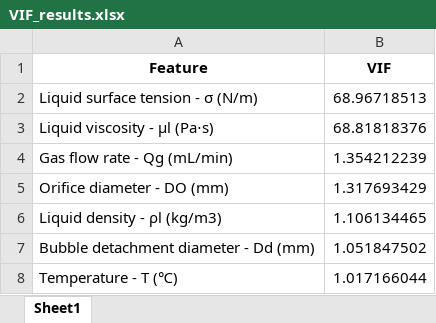
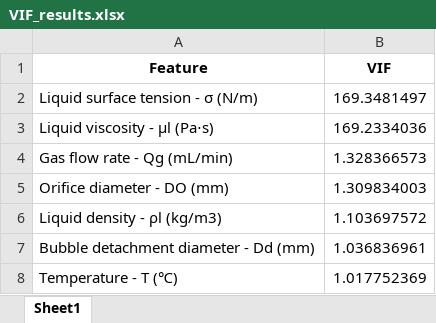
Before and after one commit to DavidOk410/MNB-Preprocessing, an Excel workbook: MBN Preprocessing/VIF_results.xlsx, sheet Sheet1, drawn as a sheet; values as stored, in another font and other column widths than the file's, no borders; the diff names each change by its address in the sheet, - before the commit and + after, or states it on an @@ line.

```diff
--- a/MBN Preprocessing/VIF_results.xlsx (sheet Sheet1)
+++ b/MBN Preprocessing/VIF_results.xlsx (sheet Sheet1)
-B2 (VIF): 68.96718513
+B2 (VIF): 169.3481497
-B3 (VIF): 68.81818376
+B3 (VIF): 169.2334036
-B4 (VIF): 1.354212239
+B4 (VIF): 1.328366573
-B5 (VIF): 1.317693429
+B5 (VIF): 1.309834003
-B6 (VIF): 1.106134465
+B6 (VIF): 1.103697572
-B7 (VIF): 1.051847502
+B7 (VIF): 1.036836961
-B8 (VIF): 1.017166044
+B8 (VIF): 1.017752369
```
Also changed, not shown: MBN Preprocessing/Cleaned_dataset Task 2.xlsx, MBN Preprocessing/Dataset_Multicol.xlsx, 16 other files.
